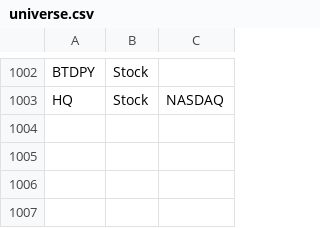
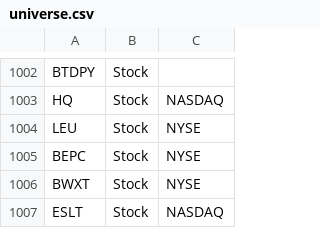
Before and after one commit to aport550/majorah-data, a CSV file: data/universe.csv, drawn as a sheet; only a part is shown, gaps mark what is left out.

Commit message:
Update universe.csv

```diff
--- a/data/universe.csv
+++ b/data/universe.csv
@@ -1003 +1003,5 @@ BTDPY,Stock,
 HQ,Stock,NASDAQ
+LEU,Stock,NYSE
+BEPC,Stock,NYSE
+BWXT,Stock,NYSE
+ESLT,Stock,NASDAQ
```
